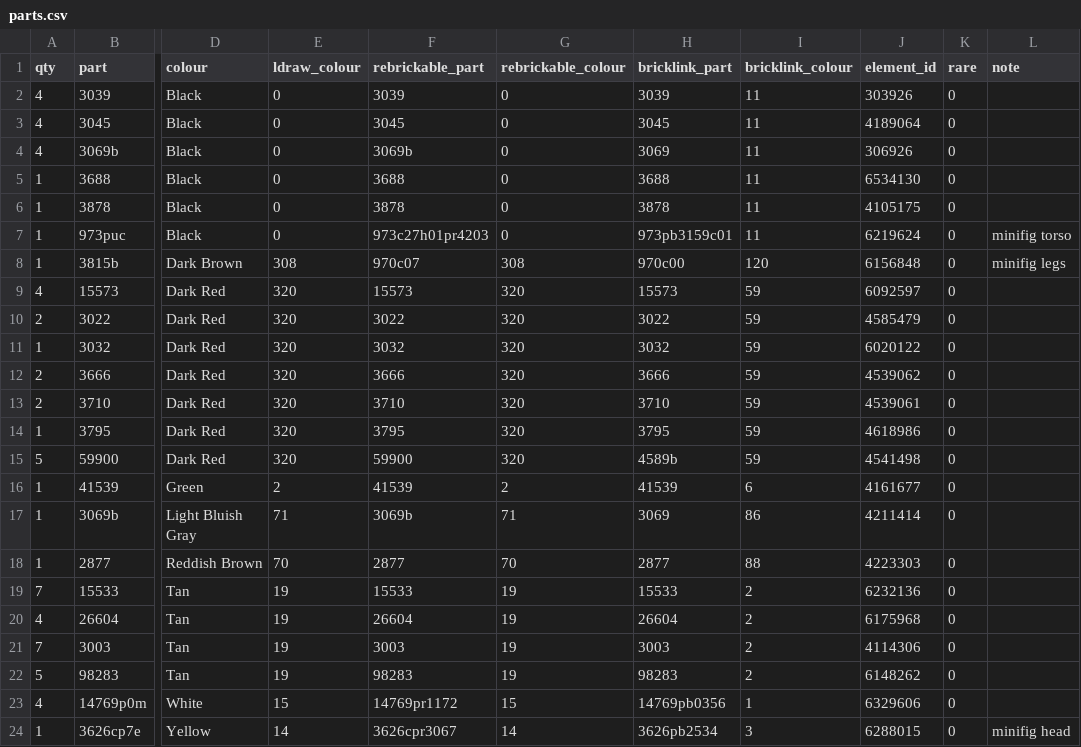
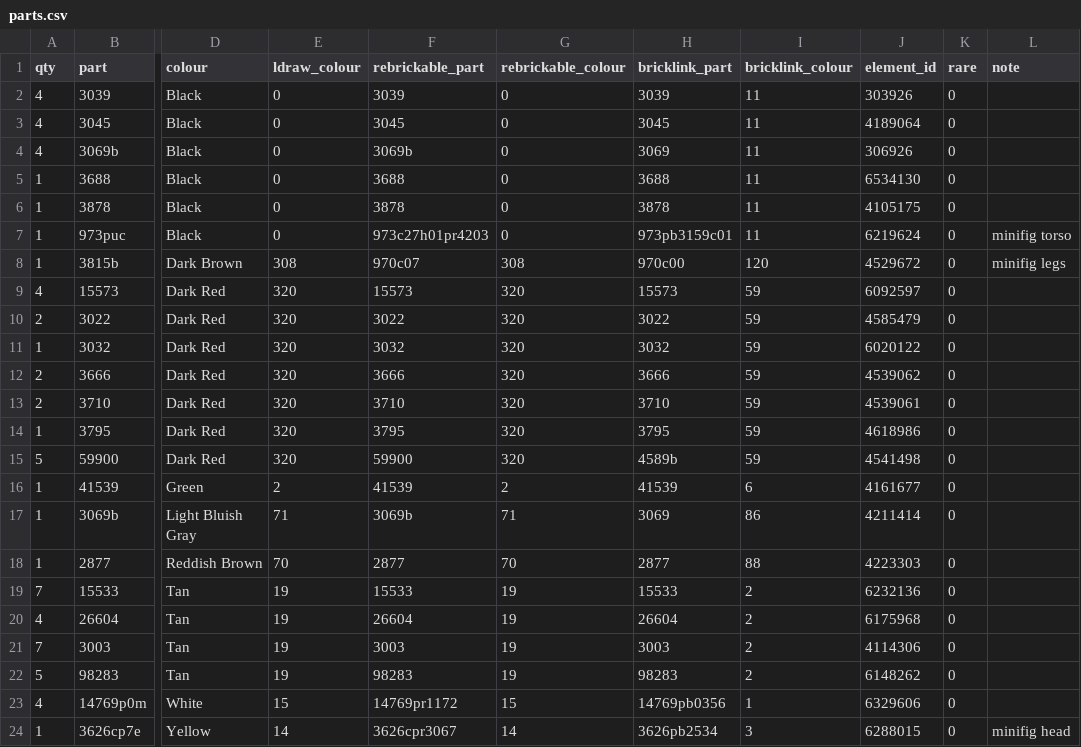
Before and after one commit to clarklab/legomylego, a CSV file: models/caldwell_mini/out/parts.csv, drawn as a sheet; only a part is shown, gaps mark what is left out; the diff names each change by its address in the sheet, - before the commit and + after, or states it on an @@ line.

```diff
--- a/models/caldwell_mini/out/parts.csv
+++ b/models/caldwell_mini/out/parts.csv
-J8 (element_id): 6156848
+J8 (element_id): 4529672
```
Also changed, not shown: models/caldwell_mini/out/pick_a_brick.csv, site/models/caldwell_mini/parts.csv, 10 other files.
